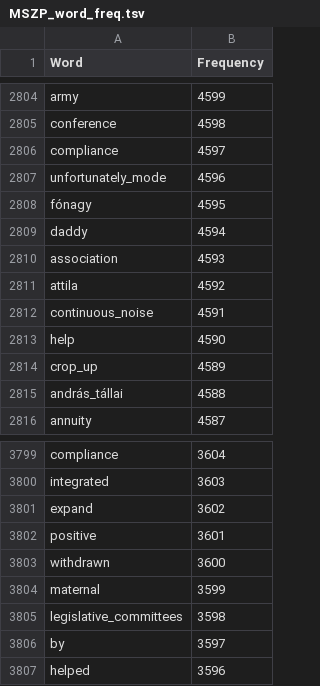
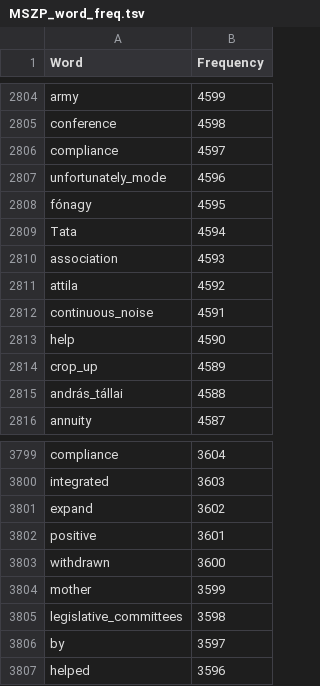
Before and after one commit to sdfghjklbn/sdfghjklbn.github.io, a TSV file: embedding-projector-standalone-en/data/MSZP_word_freq.tsv, drawn as a sheet; only a part is shown, gaps mark what is left out.

```diff
--- a/embedding-projector-standalone-en/data/MSZP_word_freq.tsv
+++ b/embedding-projector-standalone-en/data/MSZP_word_freq.tsv
@@ -2808,3 +2808,3 @@ unfortunately_mode	4596
 fónagy	4595
-daddy	4594
+Tata	4594
 association	4593
@@ -3803,3 +3803,3 @@ positive	3601
 withdrawn	3600
-maternal	3599
+mother	3599
 legislative_committees	3598
```
Also changed, not shown: embedding-projector-standalone-en/data/FKgP_word_freq.tsv, embedding-projector-standalone-en/data/Fidesz_word_freq.tsv, 5 other files.
